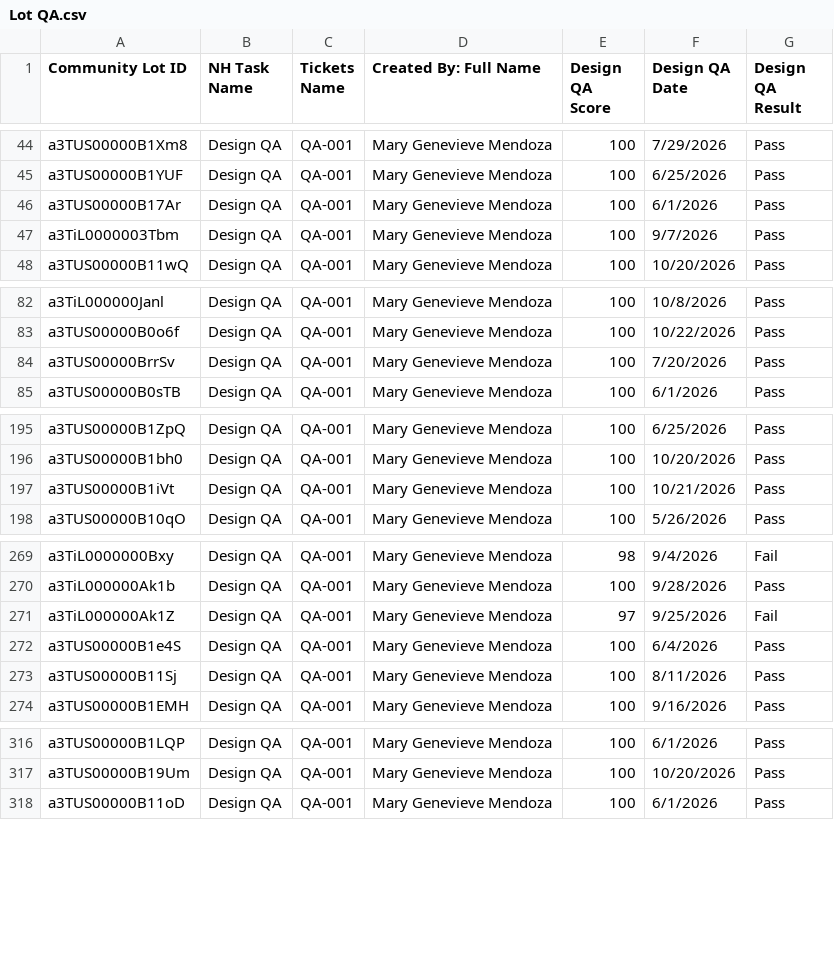
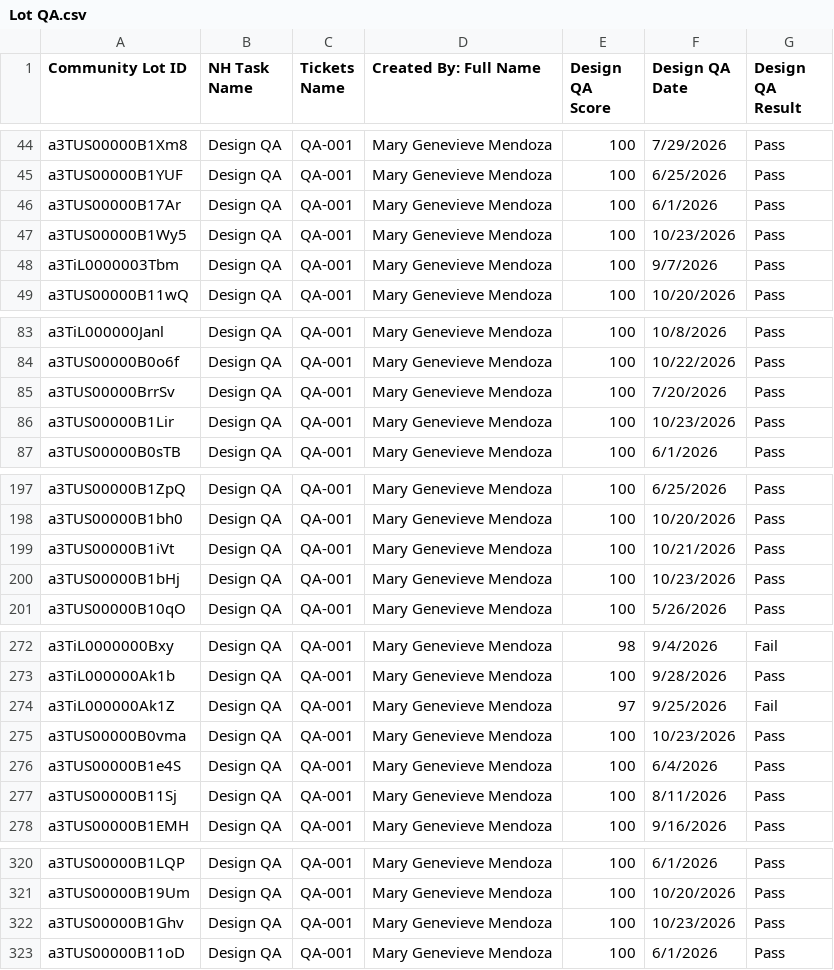
Before and after one commit to newhomes-ops/design-andon, a CSV file: Lot QA.csv, drawn as a sheet; only a part is shown, gaps mark what is left out; the diff covers the shown part only.

```diff
--- a/Lot QA.csv
+++ b/Lot QA.csv
@@ -46,2 +46,3 @@ a3TUS00000B1YUF,Design QA,QA-001,Mary Genevieve Mendoza,100,6/25/2026,Pass
 a3TUS00000B17Ar,Design QA,QA-001,Mary Genevieve Mendoza,100,6/1/2026,Pass
+a3TUS00000B1Wy5,Design QA,QA-001,Mary Genevieve Mendoza,100,10/23/2026,Pass
 a3TiL0000003Tbm,Design QA,QA-001,Mary Genevieve Mendoza,100,9/7/2026,Pass
@@ -84,2 +85,3 @@ a3TUS00000B0o6f,Design QA,QA-001,Mary Genevieve Mendoza,100,10/22/2026,Pass
 a3TUS00000BrrSv,Design QA,QA-001,Mary Genevieve Mendoza,100,7/20/2026,Pass
+a3TUS00000B1Lir,Design QA,QA-001,Mary Genevieve Mendoza,100,10/23/2026,Pass
 a3TUS00000B0sTB,Design QA,QA-001,Mary Genevieve Mendoza,100,6/1/2026,Pass
@@ -197,2 +199,3 @@ a3TUS00000B1bh0,Design QA,QA-001,Mary Genevieve Mendoza,100,10/20/2026,Pass
 a3TUS00000B1iVt,Design QA,QA-001,Mary Genevieve Mendoza,100,10/21/2026,Pass
+a3TUS00000B1bHj,Design QA,QA-001,Mary Genevieve Mendoza,100,10/23/2026,Pass
 a3TUS00000B10qO,Design QA,QA-001,Mary Genevieve Mendoza,100,5/26/2026,Pass
@@ -271,2 +274,3 @@ a3TiL000000Ak1b,Design QA,QA-001,Mary Genevieve Mendoza,100,9/28/2026,Pass
 a3TiL000000Ak1Z,Design QA,QA-001,Mary Genevieve Mendoza,97,9/25/2026,Fail
+a3TUS00000B0vma,Design QA,QA-001,Mary Genevieve Mendoza,100,10/23/2026,Pass
 a3TUS00000B1e4S,Design QA,QA-001,Mary Genevieve Mendoza,100,6/4/2026,Pass
@@ -317,2 +321,3 @@ a3TUS00000B1LQP,Design QA,QA-001,Mary Genevieve Mendoza,100,6/1/2026,Pass
 a3TUS00000B19Um,Design QA,QA-001,Mary Genevieve Mendoza,100,10/20/2026,Pass
+a3TUS00000B1Ghv,Design QA,QA-001,Mary Genevieve Mendoza,100,10/23/2026,Pass
 a3TUS00000B11oD,Design QA,QA-001,Mary Genevieve Mendoza,100,6/1/2026,Pass
```
Also changed, not shown: 3 added rows elsewhere in this file, Lot Design Rework.csv, Lot Designs Queue.csv, 1 other file.
